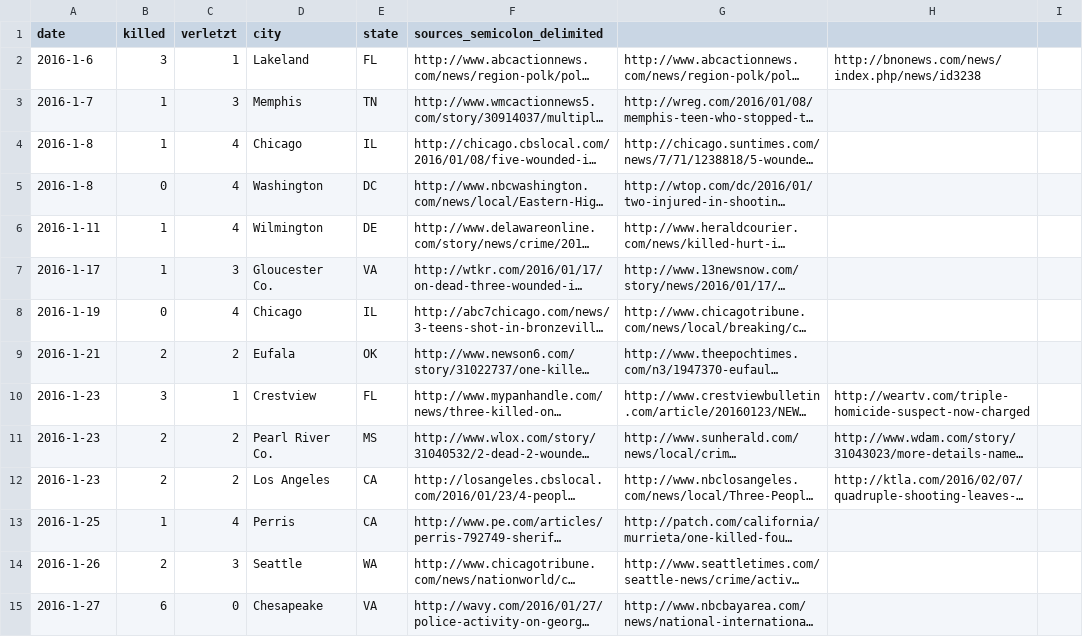
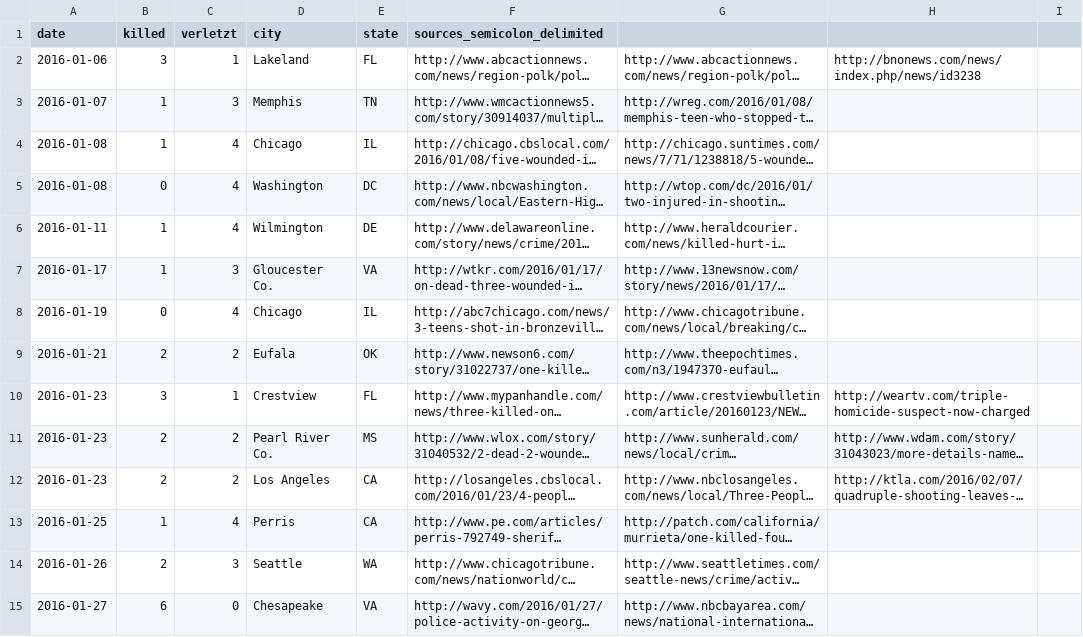
Before and after one commit to geraldgartner/mass-shootings, a CSV file: mst.csv, drawn as a sheet; only a part is shown; long unchanged cells end in …; the diff covers the shown part only; the diff names each change by its address in the sheet, - before the commit and + after, or states it on an @@ line.

Commit message:
update data

```diff
--- a/mst.csv
+++ b/mst.csv
-A2 (date): 2016-1-6
+A2 (date): 2016-01-06
-A3 (date): 2016-1-7
+A3 (date): 2016-01-07
-A4:A5 (date): 2016-1-8
+A4:A5 (date): 2016-01-08
-A6 (date): 2016-1-11
+A6 (date): 2016-01-11
-A7 (date): 2016-1-17
+A7 (date): 2016-01-17
-A8 (date): 2016-1-19
+A8 (date): 2016-01-19
-A9 (date): 2016-1-21
+A9 (date): 2016-01-21
-A10:A12 (date): 2016-1-23
+A10:A12 (date): 2016-01-23
-A13 (date): 2016-1-25
+A13 (date): 2016-01-25
-A14 (date): 2016-1-26
+A14 (date): 2016-01-26
-A15 (date): 2016-1-27
+A15 (date): 2016-01-27
```
Also changed, not shown: 162 edited cells elsewhere in this file.
